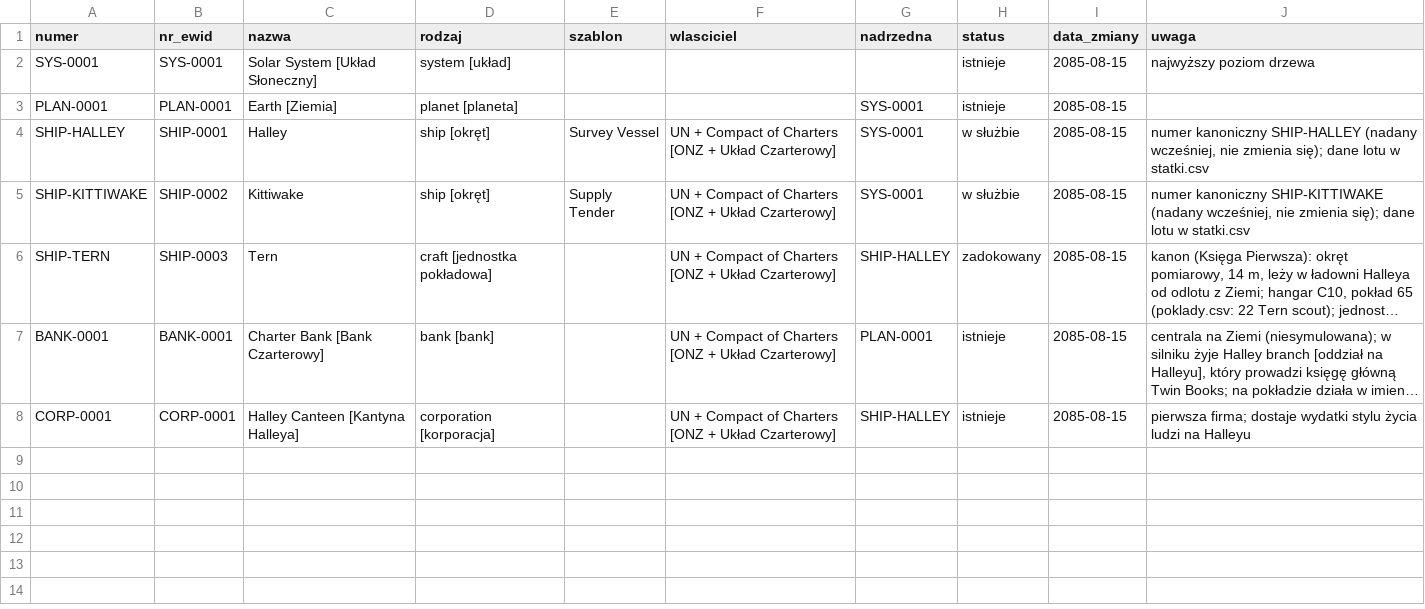
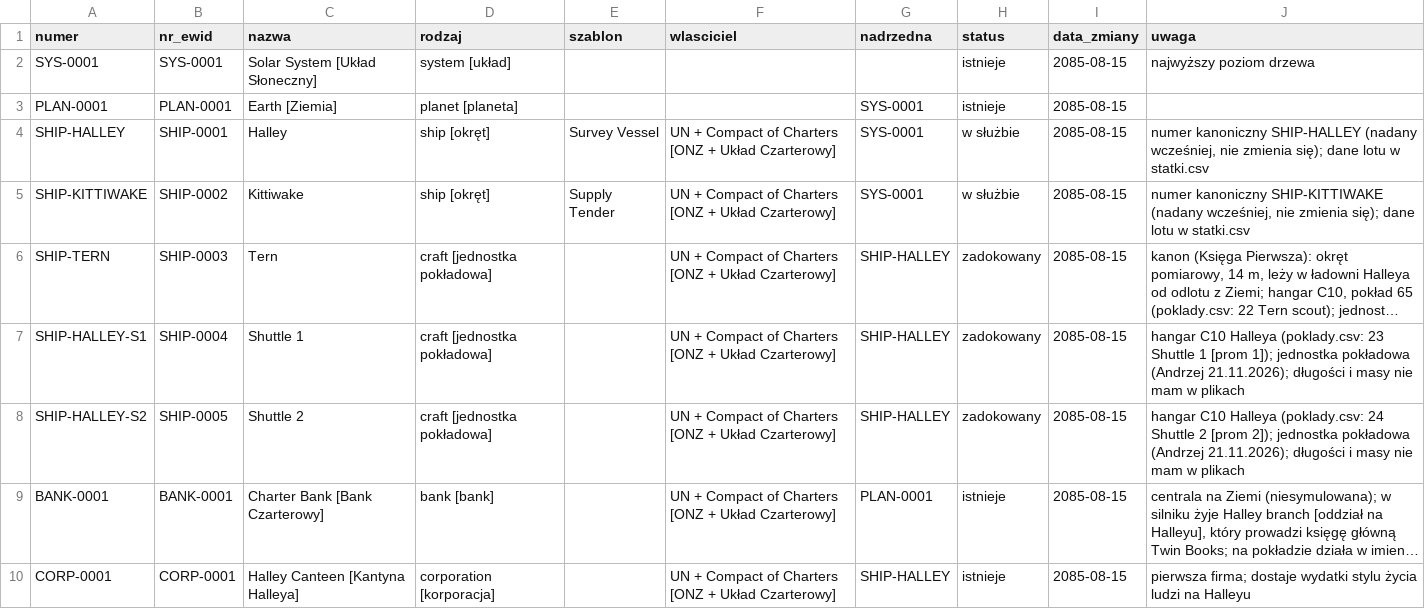
Before and after one commit to himikogalaxy/himiko, a CSV file: jednostki.csv, drawn as a sheet; long unchanged cells end in …; the diff names each change by its address in the sheet, - before the commit and + after, or states it on an @@ line.

```diff
--- a/jednostki.csv
+++ b/jednostki.csv
+row 7: SHIP-HALLEY-S1 | SHIP-0004 | Shuttle 1 | craft [jednostka pokładowa] |  | UN + Compact of Charters [ONZ + Układ Czarterowy] | SHIP-HALLEY | zadokowany | 2085-08-15 | hangar C10 Halleya (poklady.csv: 23 Shuttle 1 [prom 1]); jednostka pokładowa (Andrzej 21.11.2026); długości i masy nie mam w plikach
+row 8: SHIP-HALLEY-S2 | SHIP-0005 | Shuttle 2 | craft [jednostka pokładowa] |  | UN + Compact of Charters [ONZ + Układ Czarterowy] | SHIP-HALLEY | zadokowany | 2085-08-15 | hangar C10 Halleya (poklady.csv: 24 Shuttle 2 [prom 2]); jednostka pokładowa (Andrzej 21.11.2026); długości i masy nie mam w plikach
```
Also changed, not shown: numery.csv, statki.csv, 1 other file.
